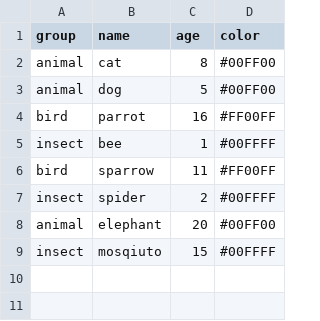
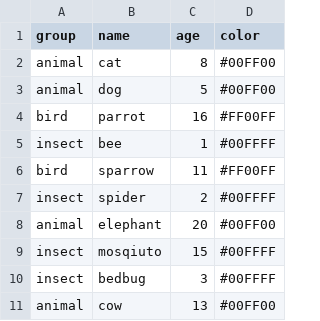
Before and after one commit to VenuVc/CSV-Container, a CSV file: exapmle.csv, drawn as a sheet.

Commit message:
Update

```diff
--- a/exapmle.csv
+++ b/exapmle.csv
@@ -9 +9,3 @@ animal,elephant,20,#00FF00
 insect,mosqiuto,15,#00FFFF
+insect,bedbug,3,#00FFFF
+animal,cow,13,#00FF00
```
